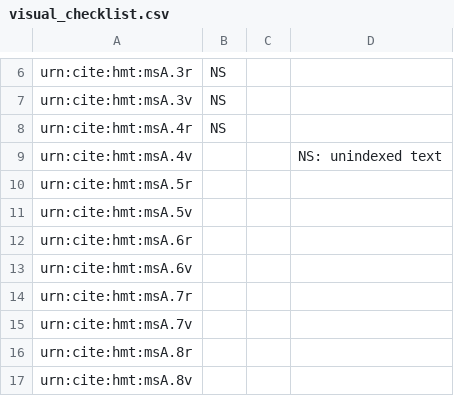
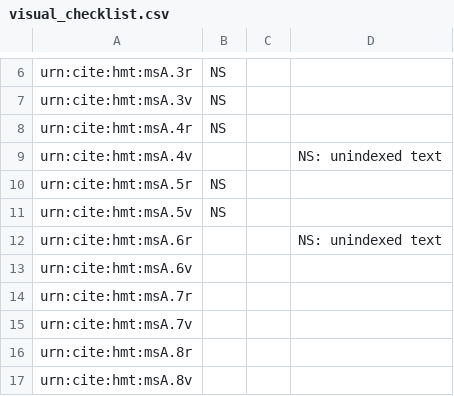
Before and after one commit to hmteditors/acmecleaners, a CSV file: visual_checklist.csv, drawn as a sheet; only a part is shown, gaps mark what is left out.

Commit message:
Update visual_checklist.csv

```diff
--- a/visual_checklist.csv
+++ b/visual_checklist.csv
@@ -9,5 +9,5 @@ urn:cite:hmt:msA.4r,NS,,
 urn:cite:hmt:msA.4v,,,NS: unindexed text
-urn:cite:hmt:msA.5r,,,
-urn:cite:hmt:msA.5v,,,
-urn:cite:hmt:msA.6r,,,
+urn:cite:hmt:msA.5r,NS,,
+urn:cite:hmt:msA.5v,NS,,
+urn:cite:hmt:msA.6r,,,NS: unindexed text
 urn:cite:hmt:msA.6v,,,
```
